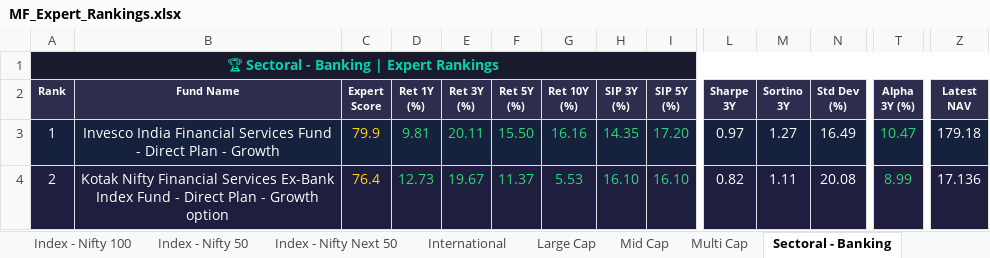
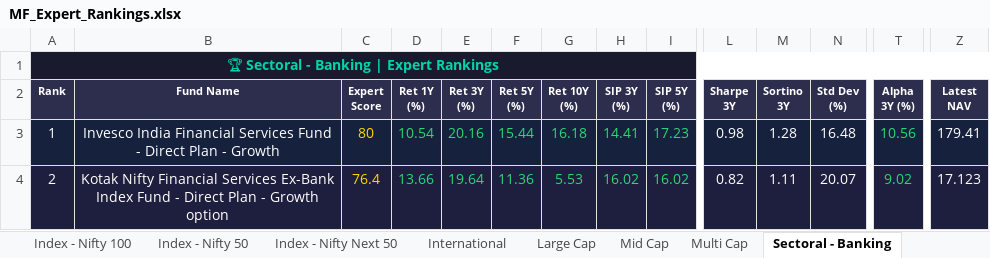
Before and after one commit to myfinancialria/mf-data-fetcher, an Excel workbook: output/MF_Expert_Rankings.xlsx, sheet Sectoral - Banking, drawn as a sheet; only a part is shown, gaps mark what is left out; values as stored, in another font and other column widths than the file's, no borders; the diff covers the shown part only; the diff names each change by its address in the sheet, - before the commit and + after, or states it on an @@ line.

```diff
--- a/output/MF_Expert_Rankings.xlsx (sheet Sectoral - Banking)
+++ b/output/MF_Expert_Rankings.xlsx (sheet Sectoral - Banking)
-C3 (Expert Score): 79.9
+C3 (Expert Score): 80
-D3 (Ret 1Y (%)): 9.81
+D3 (Ret 1Y (%)): 10.54
-E3 (Ret 3Y (%)): 20.11
+E3 (Ret 3Y (%)): 20.16
-F3 (Ret 5Y (%)): 15.50
+F3 (Ret 5Y (%)): 15.44
-G3 (Ret 10Y (%)): 16.16
+G3 (Ret 10Y (%)): 16.18
-H3 (SIP 3Y (%)): 14.35
+H3 (SIP 3Y (%)): 14.41
-I3 (SIP 5Y (%)): 17.20
+I3 (SIP 5Y (%)): 17.23
-L3 (Sharpe 3Y): 0.97
+L3 (Sharpe 3Y): 0.98
-M3 (Sortino 3Y): 1.27
+M3 (Sortino 3Y): 1.28
-N3 (Std Dev (%)): 16.49
+N3 (Std Dev (%)): 16.48
-T3 (Alpha 3Y (%)): 10.47
+T3 (Alpha 3Y (%)): 10.56
-Z3 (Latest NAV): 179.18
+Z3 (Latest NAV): 179.41
-D4 (Ret 1Y (%)): 12.73
+D4 (Ret 1Y (%)): 13.66
-E4 (Ret 3Y (%)): 19.67
+E4 (Ret 3Y (%)): 19.64
-F4 (Ret 5Y (%)): 11.37
+F4 (Ret 5Y (%)): 11.36
-H4 (SIP 3Y (%)): 16.10
+H4 (SIP 3Y (%)): 16.02
-I4 (SIP 5Y (%)): 16.10
+I4 (SIP 5Y (%)): 16.02
-N4 (Std Dev (%)): 20.08
+N4 (Std Dev (%)): 20.07
-T4 (Alpha 3Y (%)): 8.99
+T4 (Alpha 3Y (%)): 9.02
-Z4 (Latest NAV): 17.136
+Z4 (Latest NAV): 17.123
```
Also changed, not shown: 6 added rows, 6 removed rows, 804 edited cells and cell formats elsewhere in this sheet, sheet Mid Cap, sheet Small Cap, sheet Flexi Cap, sheet ELSS, sheet Balanced Advantage, sheet Large Cap, 11 more sheets, 5 other files.
